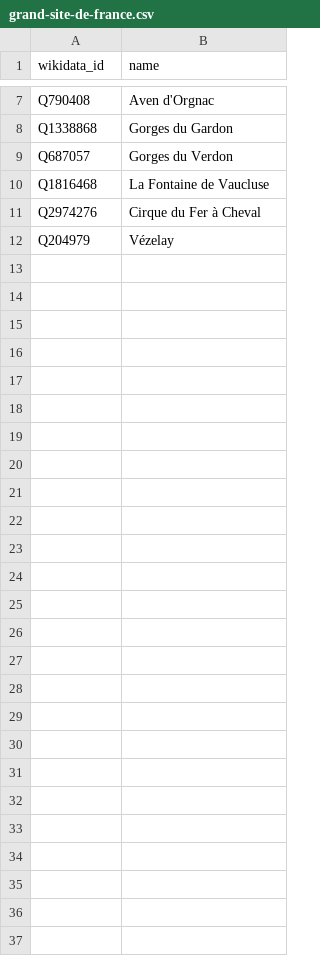
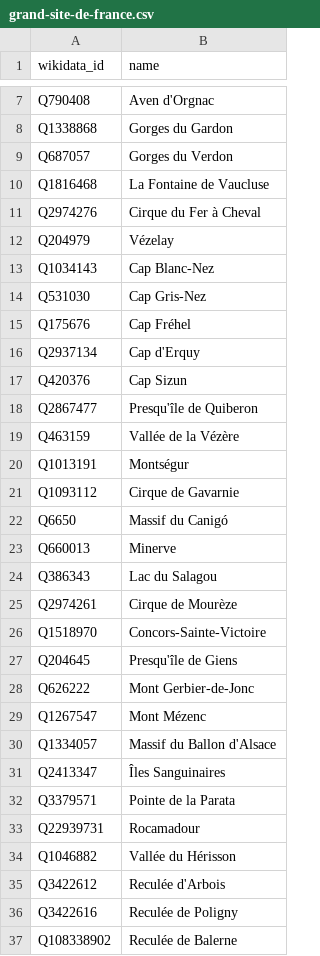
Before and after one commit to alexnr10/roam, a CSV file: pipeline/data/manual/grand-site-de-france.csv, drawn as a sheet; only a part is shown, gaps mark what is left out; the diff names each change by its address in the sheet, - before the commit and + after, or states it on an @@ line.

```diff
--- a/pipeline/data/manual/grand-site-de-france.csv
+++ b/pipeline/data/manual/grand-site-de-france.csv
+row 13: Q1034143 | Cap Blanc-Nez
+row 14: Q531030 | Cap Gris-Nez
+row 15: Q175676 | Cap Fréhel
+row 16: Q2937134 | Cap d'Erquy
+row 17: Q420376 | Cap Sizun
+row 18: Q2867477 | Presqu'île de Quiberon
+row 19: Q463159 | Vallée de la Vézère
+row 20: Q1013191 | Montségur
+row 21: Q1093112 | Cirque de Gavarnie
+row 22: Q6650 | Massif du Canigó
+row 23: Q660013 | Minerve
+row 24: Q386343 | Lac du Salagou
+row 25: Q2974261 | Cirque de Mourèze
+row 26: Q1518970 | Concors-Sainte-Victoire
+row 27: Q204645 | Presqu'île de Giens
+row 28: Q626222 | Mont Gerbier-de-Jonc
+row 29: Q1267547 | Mont Mézenc
+row 30: Q1334057 | Massif du Ballon d'Alsace
+row 31: Q2413347 | Îles Sanguinaires
+row 32: Q3379571 | Pointe de la Parata
+row 33: Q22939731 | Rocamadour
+row 34: Q1046882 | Vallée du Hérisson
+row 35: Q3422612 | Reculée d'Arbois
+row 36: Q3422616 | Reculée de Poligny
+row 37: Q108338902 | Reculée de Balerne
```
Also changed, not shown: 2 other files.
